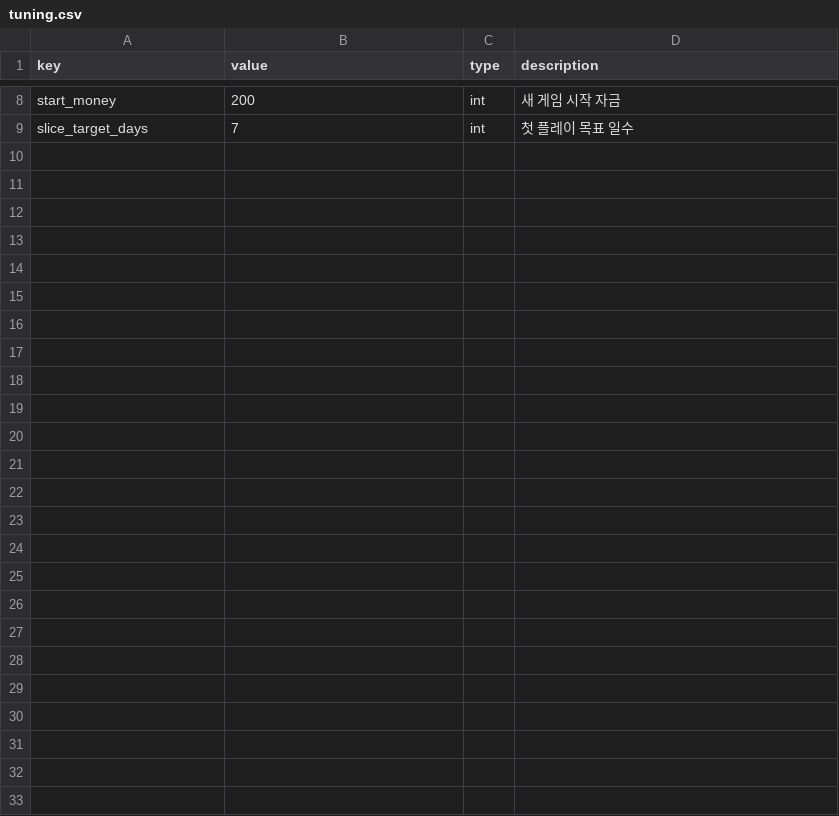
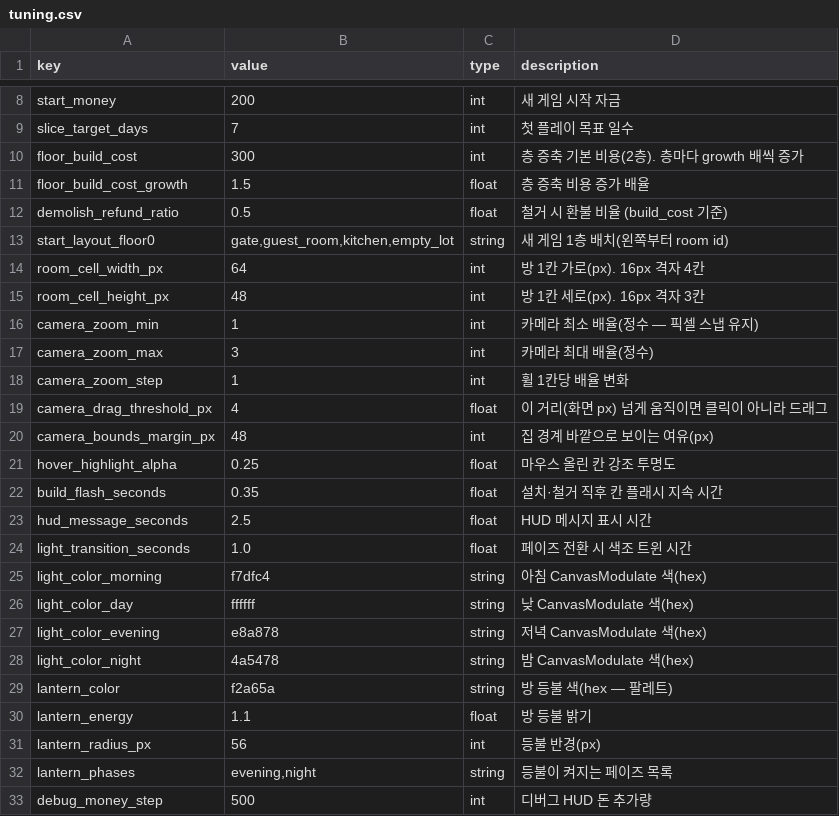
Before and after one commit to ssial86-git/yokai-boarding, a CSV file: data/csv/tuning.csv, drawn as a sheet; only a part is shown, gaps mark what is left out; the diff names each change by its address in the sheet, - before the commit and + after, or states it on an @@ line.

```diff
--- a/data/csv/tuning.csv
+++ b/data/csv/tuning.csv
+row 10: floor_build_cost | 300 | int | 층 증축 기본 비용(2층). 층마다 growth 배씩 증가
+row 11: floor_build_cost_growth | 1.5 | float | 층 증축 비용 증가 배율
+row 12: demolish_refund_ratio | 0.5 | float | 철거 시 환불 비율 (build_cost 기준)
+row 13: start_layout_floor0 | gate,guest_room,kitchen,empty_lot | string | 새 게임 1층 배치(왼쪽부터 room id)
+row 14: room_cell_width_px | 64 | int | 방 1칸 가로(px). 16px 격자 4칸
+row 15: room_cell_height_px | 48 | int | 방 1칸 세로(px). 16px 격자 3칸
+row 16: camera_zoom_min | 1 | int | 카메라 최소 배율(정수 — 픽셀 스냅 유지)
+row 17: camera_zoom_max | 3 | int | 카메라 최대 배율(정수)
+row 18: camera_zoom_step | 1 | int | 휠 1칸당 배율 변화
+row 19: camera_drag_threshold_px | 4 | float | 이 거리(화면 px) 넘게 움직이면 클릭이 아니라 드래그
+row 20: camera_bounds_margin_px | 48 | int | 집 경계 바깥으로 보이는 여유(px)
+row 21: hover_highlight_alpha | 0.25 | float | 마우스 올린 칸 강조 투명도
+row 22: build_flash_seconds | 0.35 | float | 설치·철거 직후 칸 플래시 지속 시간
+row 23: hud_message_seconds | 2.5 | float | HUD 메시지 표시 시간
+row 24: light_transition_seconds | 1.0 | float | 페이즈 전환 시 색조 트윈 시간
+row 25: light_color_morning | f7dfc4 | string | 아침 CanvasModulate 색(hex)
+row 26: light_color_day | ffffff | string | 낮 CanvasModulate 색(hex)
+row 27: light_color_evening | e8a878 | string | 저녁 CanvasModulate 색(hex)
+row 28: light_color_night | 4a5478 | string | 밤 CanvasModulate 색(hex)
+row 29: lantern_color | f2a65a | string | 방 등불 색(hex — 팔레트)
+row 30: lantern_energy | 1.1 | float | 방 등불 밝기
+row 31: lantern_radius_px | 56 | int | 등불 반경(px)
+row 32: lantern_phases | evening,night | string | 등불이 켜지는 페이즈 목록
+row 33: debug_money_step | 500 | int | 디버그 HUD 돈 추가량
```
Also changed, not shown: 7 other files.
